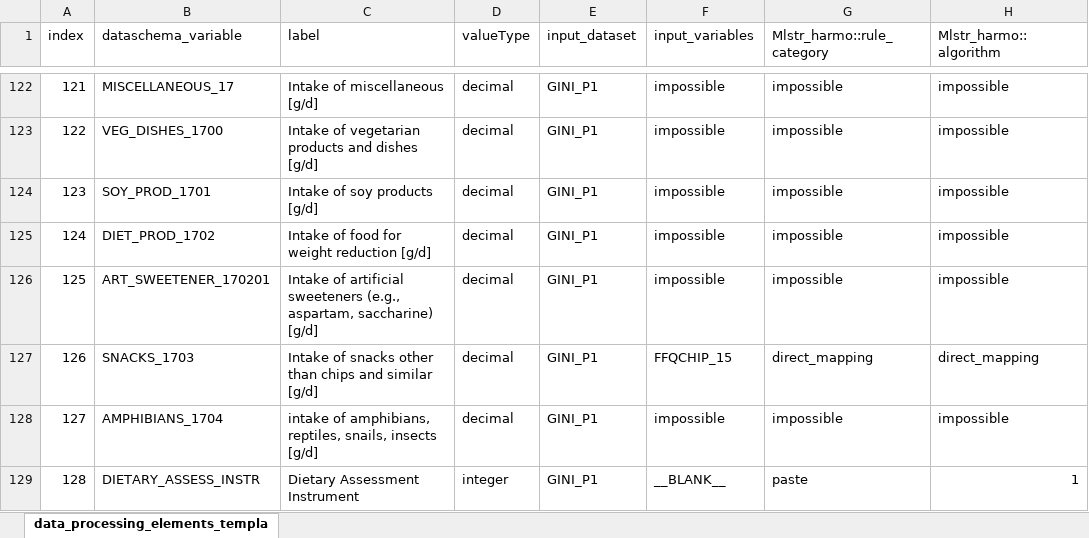
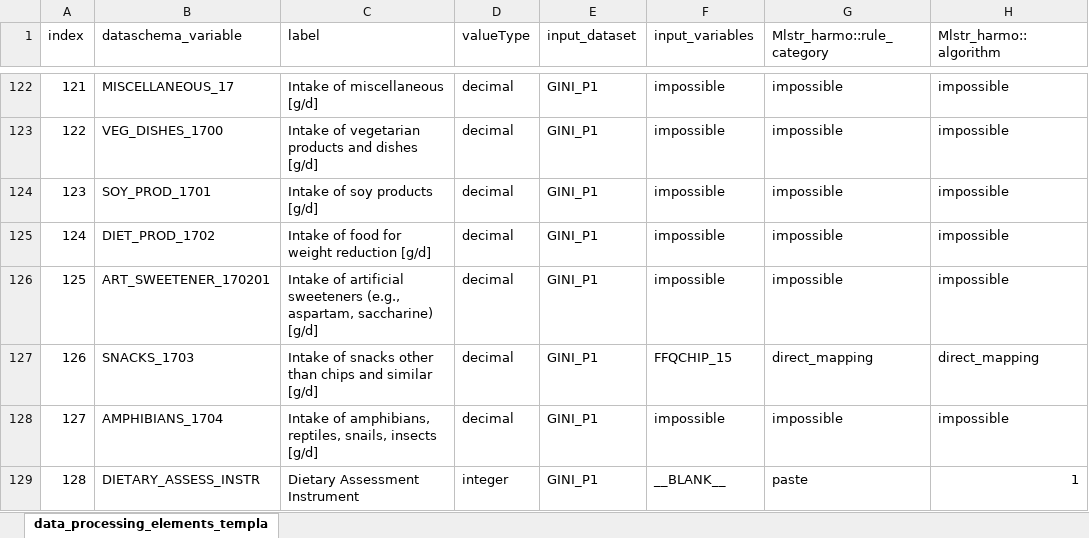
Before and after one commit to nfdi4health/use-cases-harmonisation, an Excel workbook: rmonize/data_proc_elem/DPE_GINI_P1.xlsx, sheet data_processing_elements_templa, drawn as a sheet; only a part is shown, gaps mark what is left out; values as stored, in another font and other column widths than the file's, no borders; the diff covers the shown part only; the diff names each change by its address in the sheet, - before the commit and + after, or states it on an @@ line.

Commit message:
DPE GINI P1 labels to match Dataschema

```diff
--- a/rmonize/data_proc_elem/DPE_GINI_P1.xlsx (sheet data_processing_elements_templa)
+++ b/rmonize/data_proc_elem/DPE_GINI_P1.xlsx (sheet data_processing_elements_templa)
-C128 (label): intake of amphibians,…
+C128 (label): Intake of amphibians,…
```
Also changed, not shown: 15 edited cells elsewhere in this sheet.
